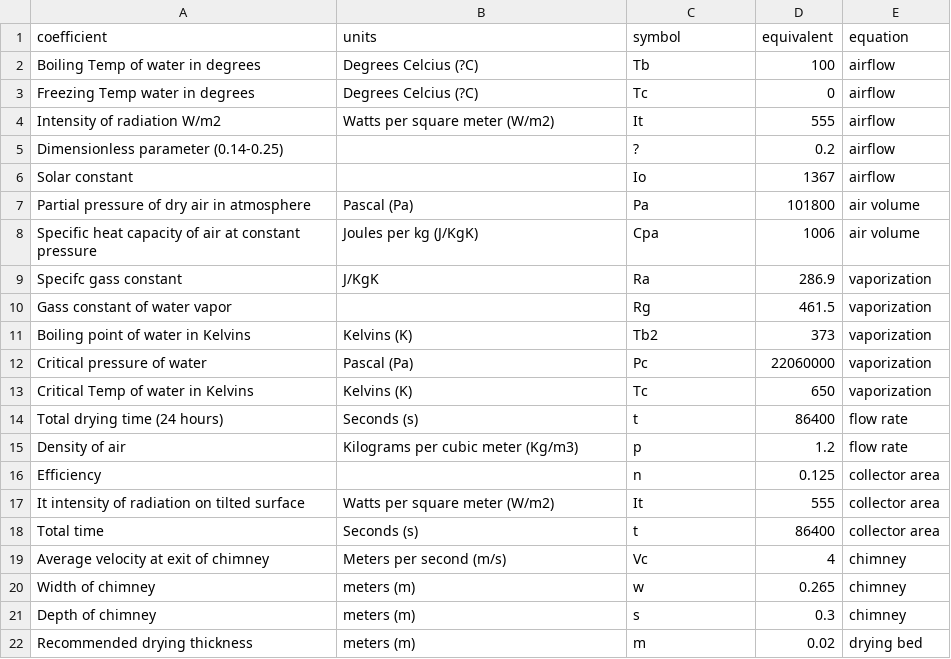
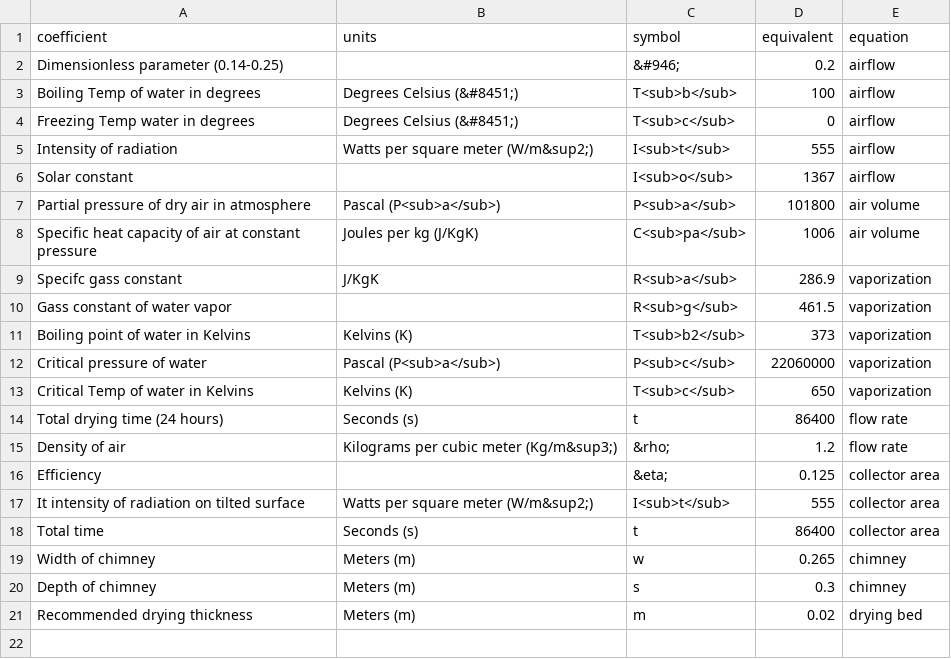
Before and after one commit to acesphere-cloud/solar-dryer-app, a CSV file: coefficients.csv, drawn as a sheet.

Commit message:
updated pdf report table

```diff
--- a/coefficients.csv
+++ b/coefficients.csv
@@ -1,22 +1,21 @@
 coefficient,units,symbol,equivalent,equation
-Boiling Temp of water in degrees,Degrees Celcius (?C),Tb,100,airflow
-Freezing Temp water in degrees,Degrees Celcius (?C),Tc,0,airflow
-Intensity of radiation W/m2,Watts per square meter (W/m2),It,555,airflow
-Dimensionless parameter (0.14-0.25),,?,0.2,airflow
-Solar constant ,,Io,1367,airflow
-Partial pressure of dry air in atmosphere,Pascal (Pa),Pa,101800,air volume
-Specific heat capacity of air at constant pressure,Joules per kg (J/KgK),Cpa,1006,air volume
-Specifc gass constant ,J/KgK,Ra,286.9,vaporization
-Gass constant of water vapor ,,Rg,461.5,vaporization
-Boiling point of water in Kelvins ,Kelvins (K),Tb2,373,vaporization
-Critical pressure of water ,Pascal (Pa),Pc,22060000,vaporization
-Critical Temp of water in Kelvins,Kelvins (K),Tc,650,vaporization
+Dimensionless parameter (0.14-0.25),,&#946;,0.2,airflow
+Boiling Temp of water in degrees,Degrees Celsius (&#8451;),T<sub>b</sub>,100,airflow
+Freezing Temp water in degrees,Degrees Celsius (&#8451;),T<sub>c</sub>,0,airflow
+Intensity of radiation,Watts per square meter (W/m&sup2;),I<sub>t</sub>,555,airflow
+Solar constant ,,I<sub>o</sub>,1367,airflow
+Partial pressure of dry air in atmosphere,Pascal (P<sub>a</sub>),P<sub>a</sub>,101800,air volume
+Specific heat capacity of air at constant pressure,Joules per kg (J/KgK),C<sub>pa</sub>,1006,air volume
+Specifc gass constant ,J/KgK,R<sub>a</sub>,286.9,vaporization
+Gass constant of water vapor ,,R<sub>g</sub>,461.5,vaporization
+Boiling point of water in Kelvins ,Kelvins (K),T<sub>b2</sub>,373,vaporization
+Critical pressure of water ,Pascal (P<sub>a</sub>),P<sub>c</sub>,22060000,vaporization
+Critical Temp of water in Kelvins,Kelvins (K),T<sub>c</sub>,650,vaporization
 Total drying time (24 hours),Seconds (s),t,86400,flow rate
-Density of air ,Kilograms per cubic meter (Kg/m3),p,1.2,flow rate
-Efficiency,,n,0.125,collector area
-It intensity of radiation on tilted surface ,Watts per square meter (W/m2),It,555,collector area
+Density of air ,Kilograms per cubic meter (Kg/m&sup3;),&rho;,1.2,flow rate
+Efficiency,,&eta;,0.125,collector area
+It intensity of radiation on tilted surface ,Watts per square meter (W/m&sup2;),I<sub>t</sub>,555,collector area
 Total time,Seconds (s),t,86400,collector area
-Average velocity at exit of chimney ,Meters per second (m/s),Vc,4,chimney
-Width of chimney ,meters (m),w,0.265,chimney
-Depth of chimney,meters (m),s,0.3,chimney
-Recommended drying thickness,meters (m),m,0.02,drying bed
+Width of chimney ,Meters (m),w,0.265,chimney
+Depth of chimney,Meters (m),s,0.3,chimney
+Recommended drying thickness,Meters (m),m,0.02,drying bed
```
Also changed, not shown: 19 other files.
